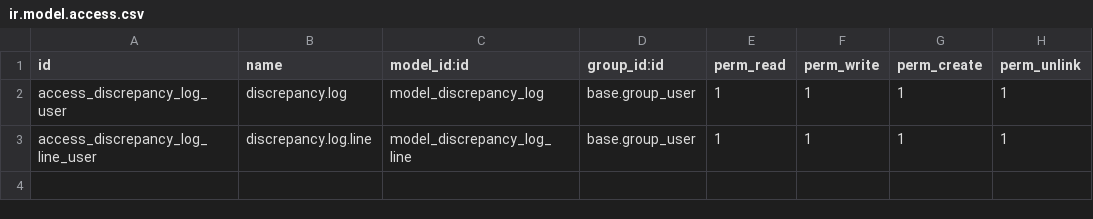
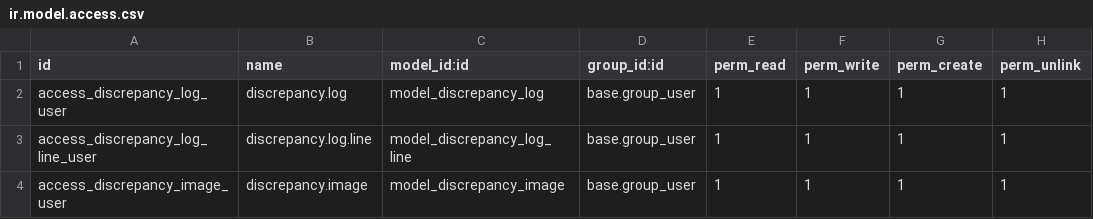
Before and after one commit to antonioqueb/gestion_discrepancias, a CSV file: security/ir.model.access.csv, drawn as a sheet; the diff names each change by its address in the sheet, - before the commit and + after, or states it on an @@ line.

Commit message:
Up

```diff
--- a/security/ir.model.access.csv
+++ b/security/ir.model.access.csv
+row 4: access_discrepancy_image_user | discrepancy.image | model_discrepancy_image | base.group_user | 1 | 1 | 1 | 1
```
